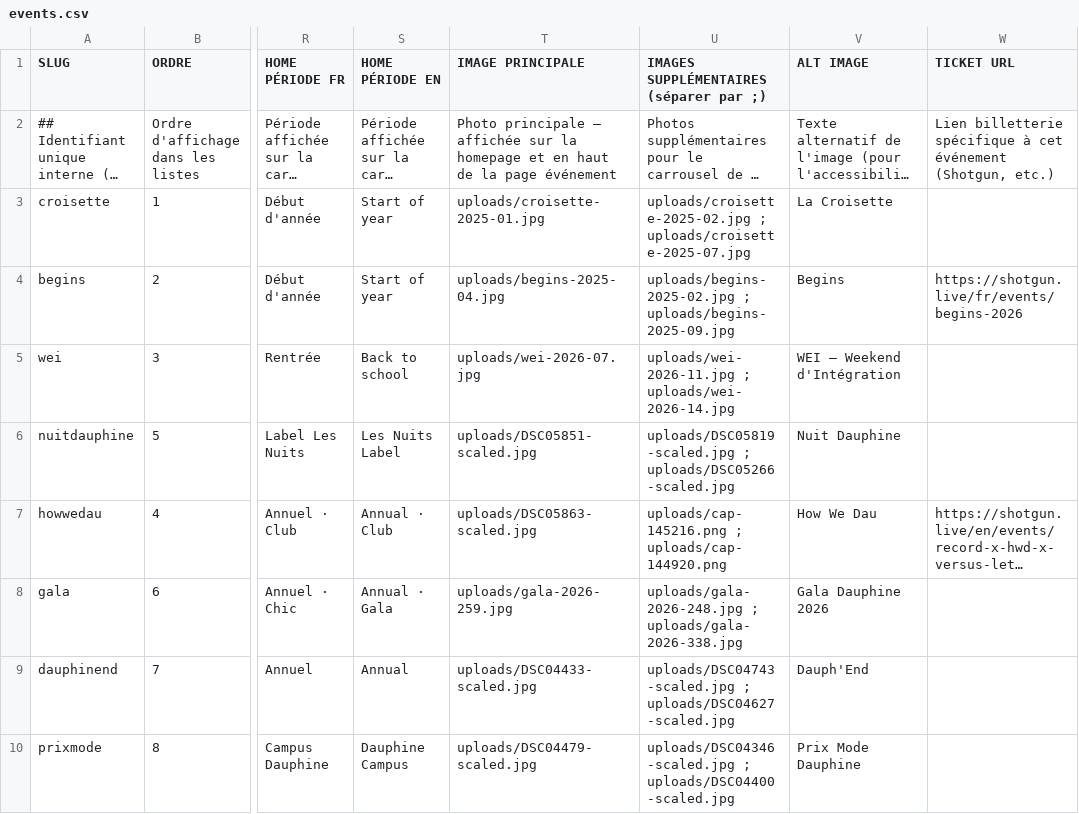
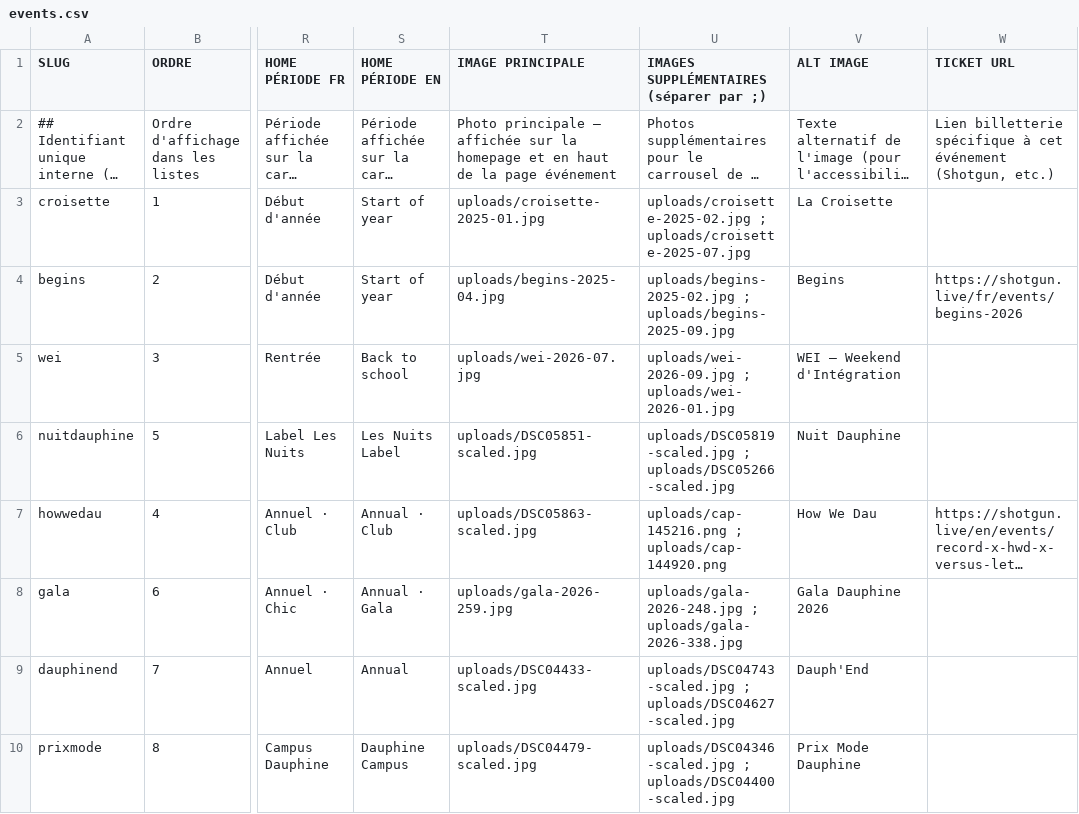
Before and after one commit to bdedauphine-cloud/sitebde, a CSV file: csv/events.csv, drawn as a sheet; only a part is shown, gaps mark what is left out; long unchanged cells end in …; the diff names each change by its address in the sheet, - before the commit and + after, or states it on an @@ line.

```diff
--- a/csv/events.csv
+++ b/csv/events.csv
-U5: uploads/wei-2026-11.jpg ; uploads/wei-2026-14.jpg
+U5: uploads/wei-2026-09.jpg ; uploads/wei-2026-01.jpg
```
Also changed, not shown: 1 other file.
